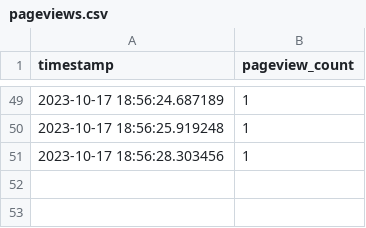
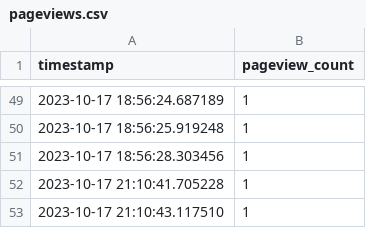
Before and after one commit to two-trick-pony-NL/DocBot-Fusion, a CSV file: analytics/pageviews.csv, drawn as a sheet; only a part is shown, gaps mark what is left out.

Commit message:
added 2 datasets

```diff
--- a/analytics/pageviews.csv
+++ b/analytics/pageviews.csv
@@ -51 +51,3 @@ timestamp,pageview_count
 2023-10-17 18:56:28.303456,1
+2023-10-17 21:10:41.705228,1
+2023-10-17 21:10:43.117510,1
```
Also changed, not shown: 2 other files.
